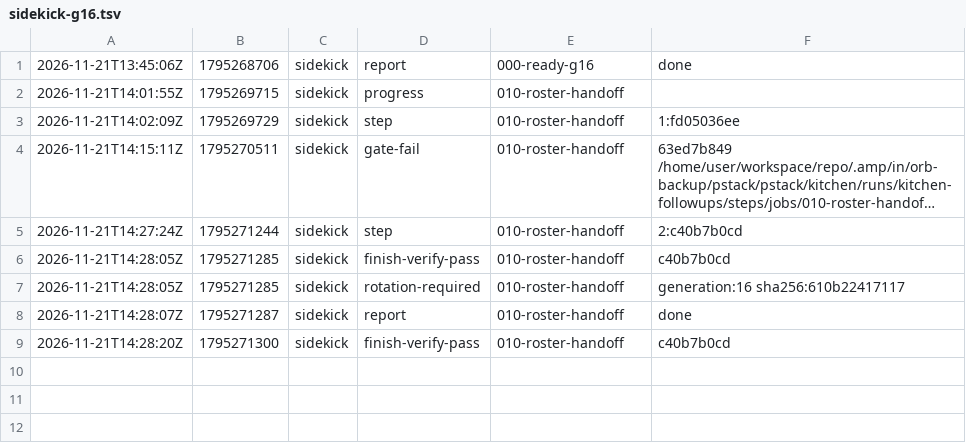
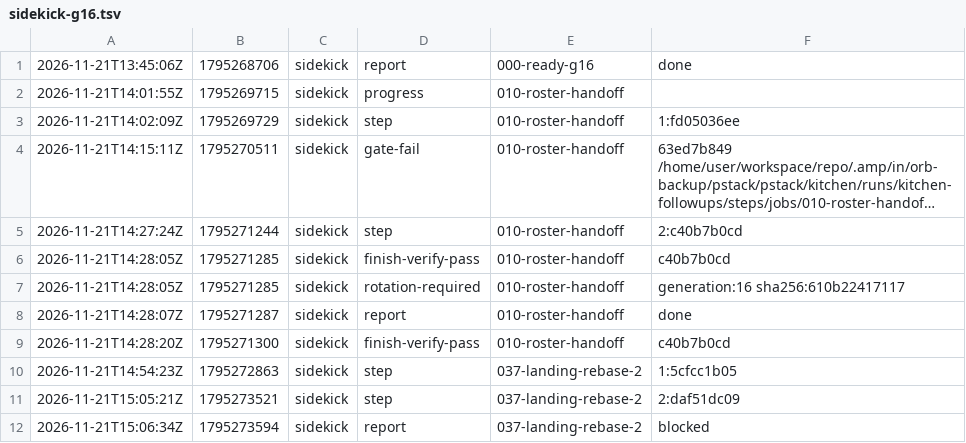
Before and after one commit to br1anchen/open-pstack, a TSV file: events/sidekick-g16.tsv, drawn as a sheet; long unchanged cells end in ….

Commit message:
kitchen: sidekick publishes 5 files
Co-authored-by: Brian Chen <brianchen8990@gmail.com>

```diff
--- a/events/sidekick-g16.tsv
+++ b/events/sidekick-g16.tsv
@@ -9 +9,4 @@
 2026-11-21T14:28:20Z	1795271300	sidekick	finish-verify-pass	010-roster-handoff	c40b7b0cd
+2026-11-21T14:54:23Z	1795272863	sidekick	step	037-landing-rebase-2	1:5cfcc1b05
+2026-11-21T15:05:21Z	1795273521	sidekick	step	037-landing-rebase-2	2:daf51dc09
+2026-11-21T15:06:34Z	1795273594	sidekick	report	037-landing-rebase-2	blocked
```
Also changed, not shown: 4 other files.
